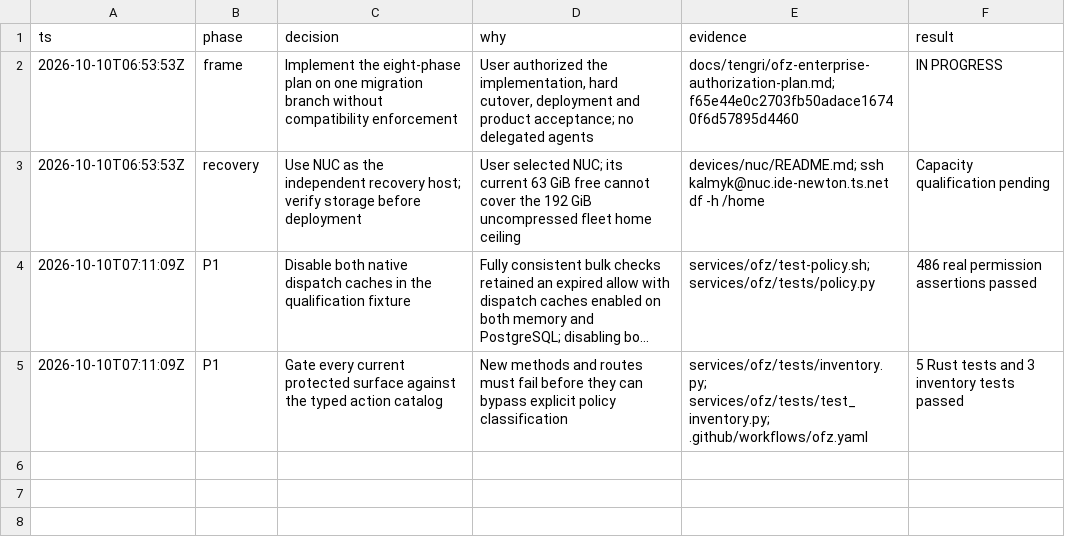
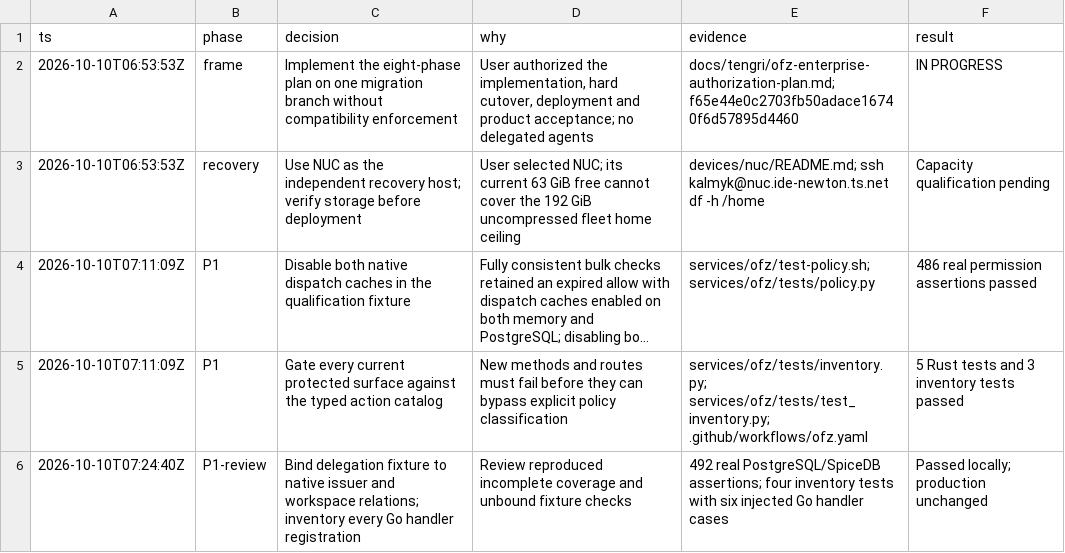
Before and after one commit to proompteng/lab, a TSV file: docs/tengri/ofz-implementation-decisions.tsv, drawn as a sheet; long unchanged cells end in …; the diff names each change by its address in the sheet, - before the commit and + after, or states it on an @@ line.

Commit message:
fix(ofz): bind delegation checks and complete handler inventory

```diff
--- a/docs/tengri/ofz-implementation-decisions.tsv
+++ b/docs/tengri/ofz-implementation-decisions.tsv
+row 6: 2026-10-10T07:24:40Z | P1-review | Bind delegation fixture to native issuer and workspace relations; inventory every Go handler registration | Review reproduced incomplete coverage and unbound fixture checks | 492 real PostgreSQL/SpiceDB assertions; four inventory tests with six injected Go handler cases | Passed locally; production unchanged
```
Also changed, not shown: 5 other files.
